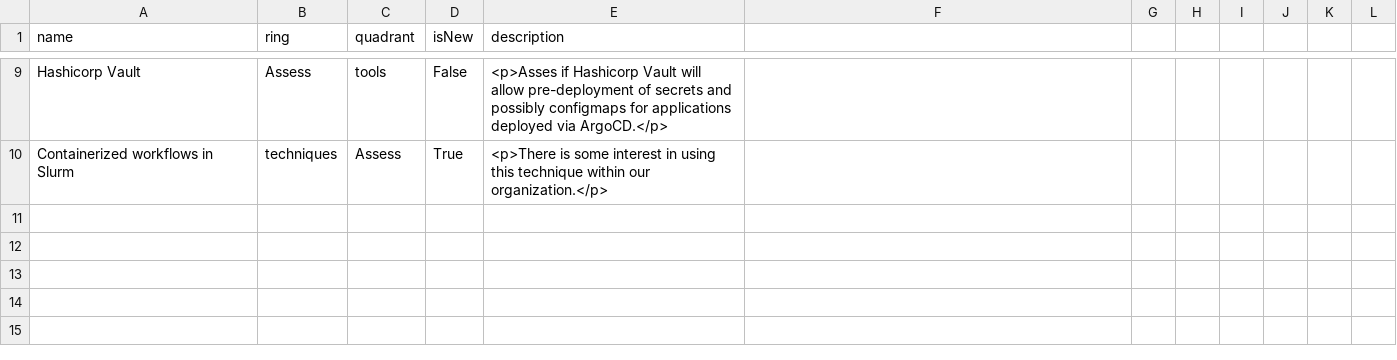
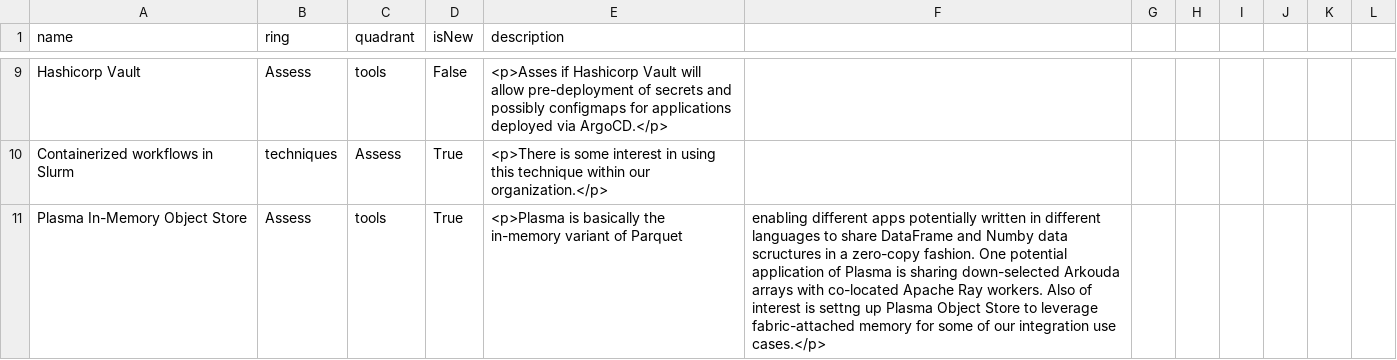
Before and after one commit to MarciaHilton/tech-radar, a CSV file: gbrm-tech-radar.csv, drawn as a sheet; only a part is shown, gaps mark what is left out.

Commit message:
added plasma

```diff
--- a/gbrm-tech-radar.csv
+++ b/gbrm-tech-radar.csv
@@ -10 +10,2 @@ Hashicorp Vault,Assess,tools,False,<p>Asses if Hashicorp Vault will allow pre-de
 Containerized workflows in Slurm,techniques,Assess,True,<p>There is some interest in using this technique within our organization.</p>
+Plasma In-Memory Object Store,Assess,tools,True,<p>Plasma is basically the in-memory variant of Parquet, enabling different apps potentially written in different languages  to share DataFrame and Numby data scructures in a zero-copy fashion.  One potential application of Plasma is sharing down-selected Arkouda arrays with co-located Apache Ray workers.  Also of interest is settng up Plasma Object Store to leverage fabric-attached memory for some of our integration use cases.</p>
```
